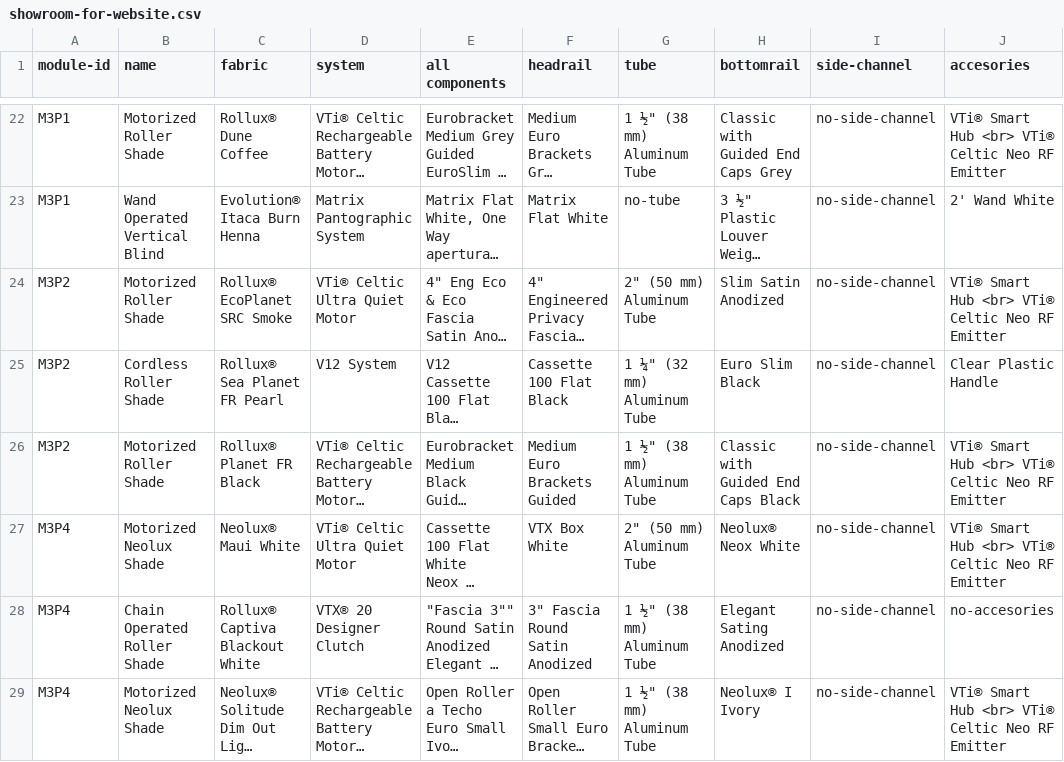
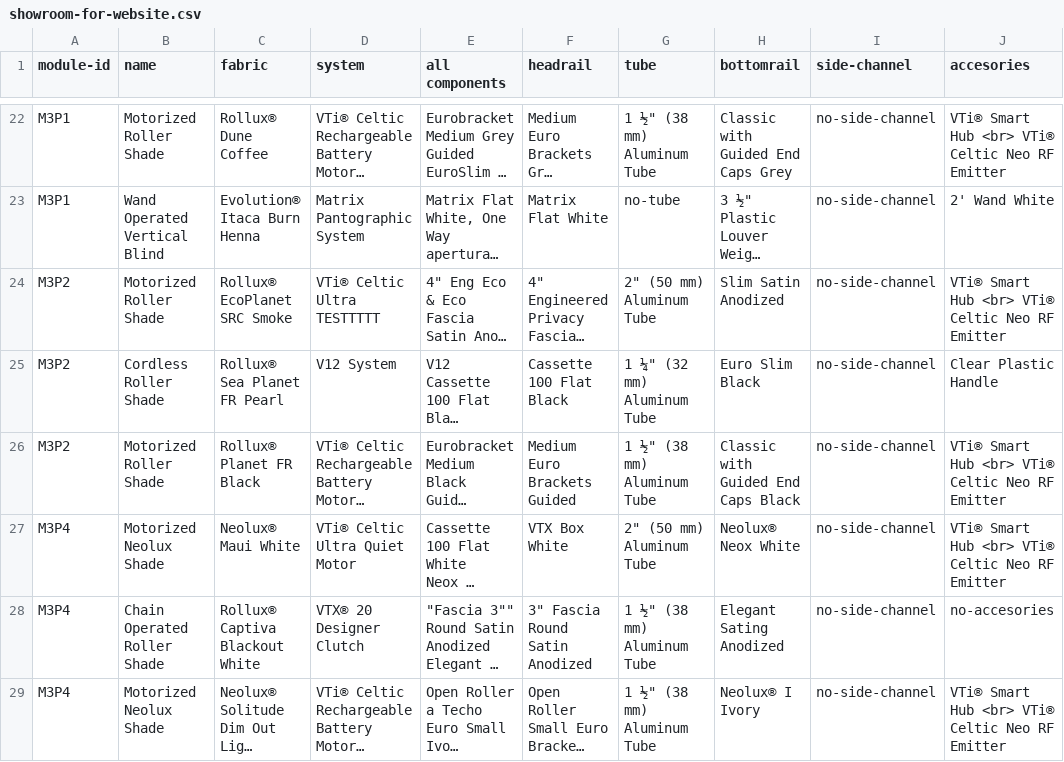
Before and after one commit to vertilux/showroom, a CSV file: _data/showroom-for-website.csv, drawn as a sheet; only a part is shown, gaps mark what is left out; long unchanged cells end in …; the diff names each change by its address in the sheet, - before the commit and + after, or states it on an @@ line.

Commit message:
Update showroom-for-website.csv
Making test

```diff
--- a/_data/showroom-for-website.csv
+++ b/_data/showroom-for-website.csv
-D24 (system): VTi® Celtic Ultra Quiet Motor
+D24 (system): VTi® Celtic Ultra TESTTTTT
```
